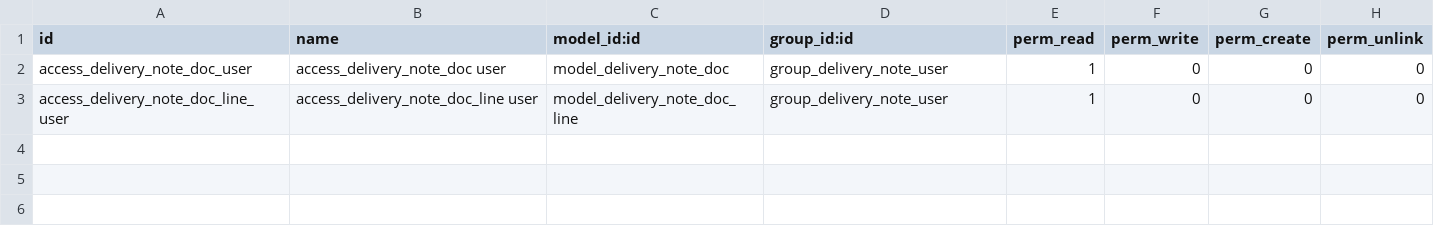
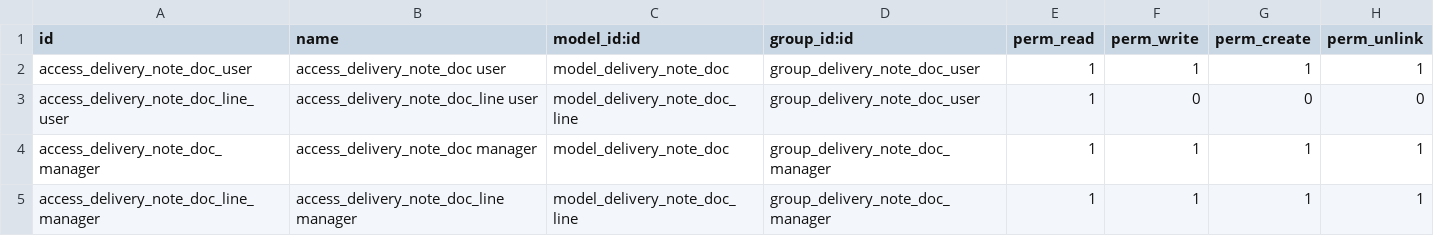
Before and after one commit to DinamicheAziendali/l10n_it_delivery_note, a CSV file: l10n_it_delivery_note_doc/security/ir.model.access.csv, drawn as a sheet.

Commit message:
[FIX] l10n_it_delivery_note_doc: modificato modulo problema istallazione

```diff
--- a/l10n_it_delivery_note_doc/security/ir.model.access.csv
+++ b/l10n_it_delivery_note_doc/security/ir.model.access.csv
@@ -1,3 +1,5 @@
 id,name,model_id:id,group_id:id,perm_read,perm_write,perm_create,perm_unlink
-access_delivery_note_doc_user,access_delivery_note_doc user,model_delivery_note_doc,group_delivery_note_user,1,0,0,0
-access_delivery_note_doc_line_user,access_delivery_note_doc_line user,model_delivery_note_doc_line,group_delivery_note_user,1,0,0,0
+access_delivery_note_doc_user,access_delivery_note_doc user,model_delivery_note_doc,group_delivery_note_doc_user,1,1,1,1
+access_delivery_note_doc_line_user,access_delivery_note_doc_line user,model_delivery_note_doc_line,group_delivery_note_doc_user,1,0,0,0
+access_delivery_note_doc_manager,access_delivery_note_doc manager,model_delivery_note_doc,group_delivery_note_doc_manager,1,1,1,1
+access_delivery_note_doc_line_manager,access_delivery_note_doc_line manager,model_delivery_note_doc_line,group_delivery_note_doc_manager,1,1,1,1
```
Also changed, not shown: 6 other files.
